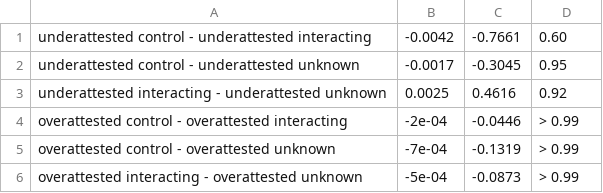
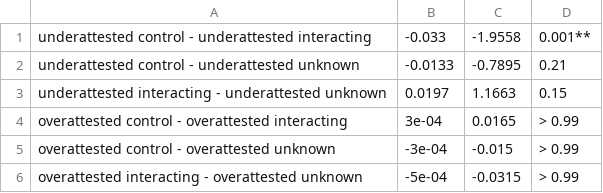
Before and after one commit to hkauhanen/sanguche, a CSV file: results/tables/mod1_combined_concise_grambank.csv, drawn as a sheet.

```diff
--- a/results/tables/mod1_combined_concise_grambank.csv
+++ b/results/tables/mod1_combined_concise_grambank.csv
@@ -1,6 +1,6 @@
-underattested control - underattested interacting,-0.0042,-0.7661,0.60
-underattested control - underattested unknown,-0.0017,-0.3045,0.95
-underattested interacting - underattested unknown,0.0025,0.4616,0.92
-overattested control - overattested interacting,-2e-04,-0.0446,> 0.99
-overattested control - overattested unknown,-7e-04,-0.1319,> 0.99
-overattested interacting - overattested unknown,-5e-04,-0.0873,> 0.99
+underattested control - underattested interacting,-0.033,-1.9558,0.001**
+underattested control - underattested unknown,-0.0133,-0.7895,0.21
+underattested interacting - underattested unknown,0.0197,1.1663,0.15
+overattested control - overattested interacting,3e-04,0.0165,> 0.99
+overattested control - overattested unknown,-3e-04,-0.015,> 0.99
+overattested interacting - overattested unknown,-5e-04,-0.0315,> 0.99
```
Also changed, not shown: results/tables/mod1_combined_concise_wals.csv, results/tables/mod1_combined_grambank.csv, 19 other files.
